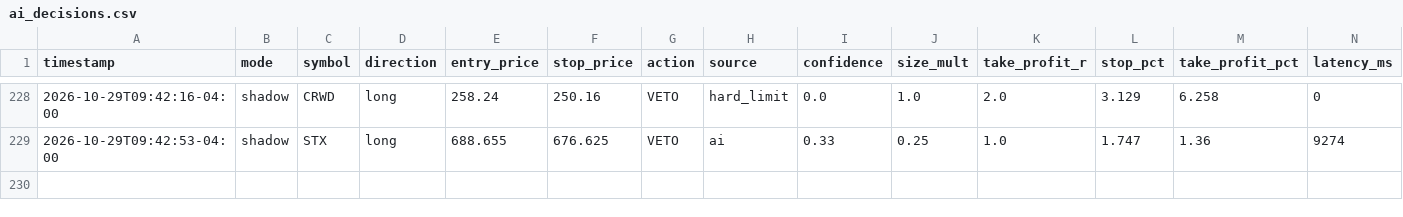
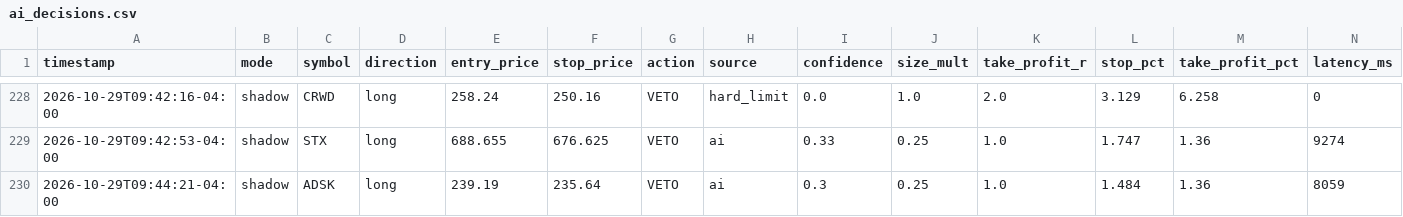
Before and after one commit to patrickobirmingham-eng/POB-CL-DT, a CSV file: ai_decisions.csv, drawn as a sheet; only a part is shown, gaps mark what is left out; rows hold the shown columns only; the diff names each change by its address in the sheet, - before the commit and + after, or states it on an @@ line.

```diff
--- a/ai_decisions.csv
+++ b/ai_decisions.csv
+row 230: 2026-10-29T09:44:21-04:00 | shadow | ADSK | long | 239.19 | 235.64 | VETO | ai | 0.3 | 0.25 | 1.0 | 1.484 | 1.36 | 8059
```
Also changed, not shown: 1 other file.
